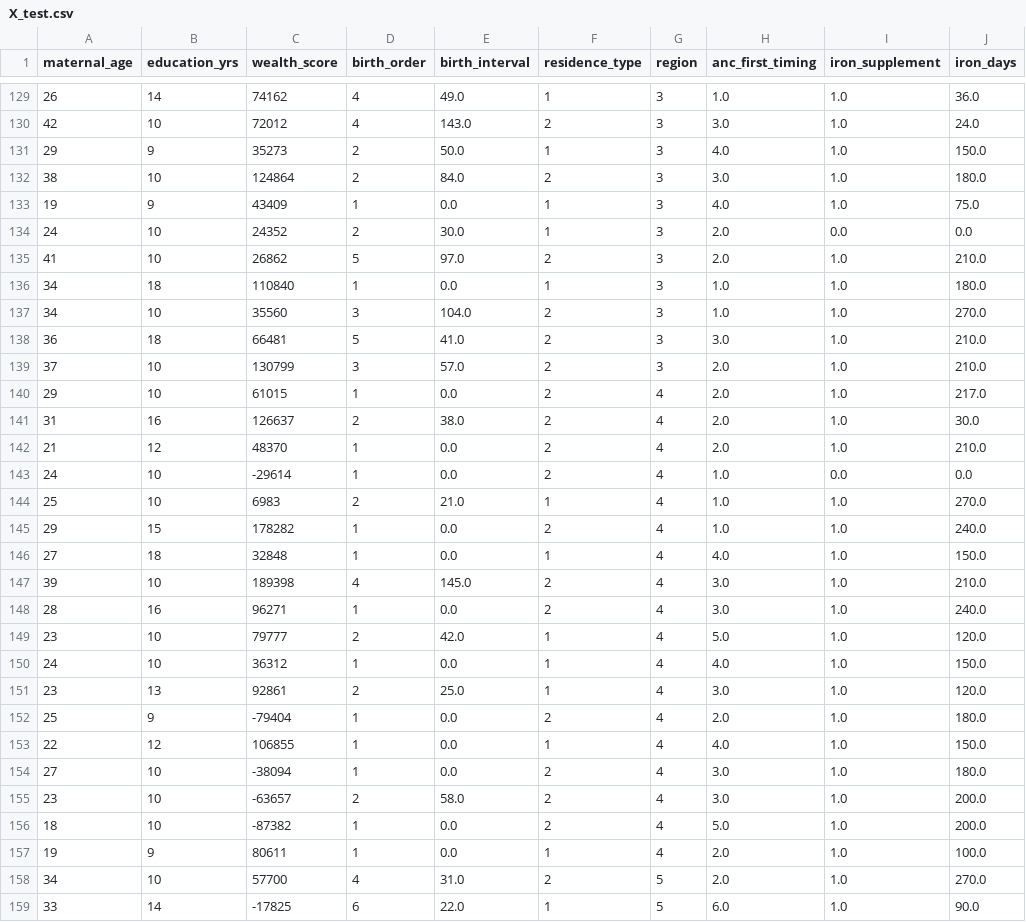
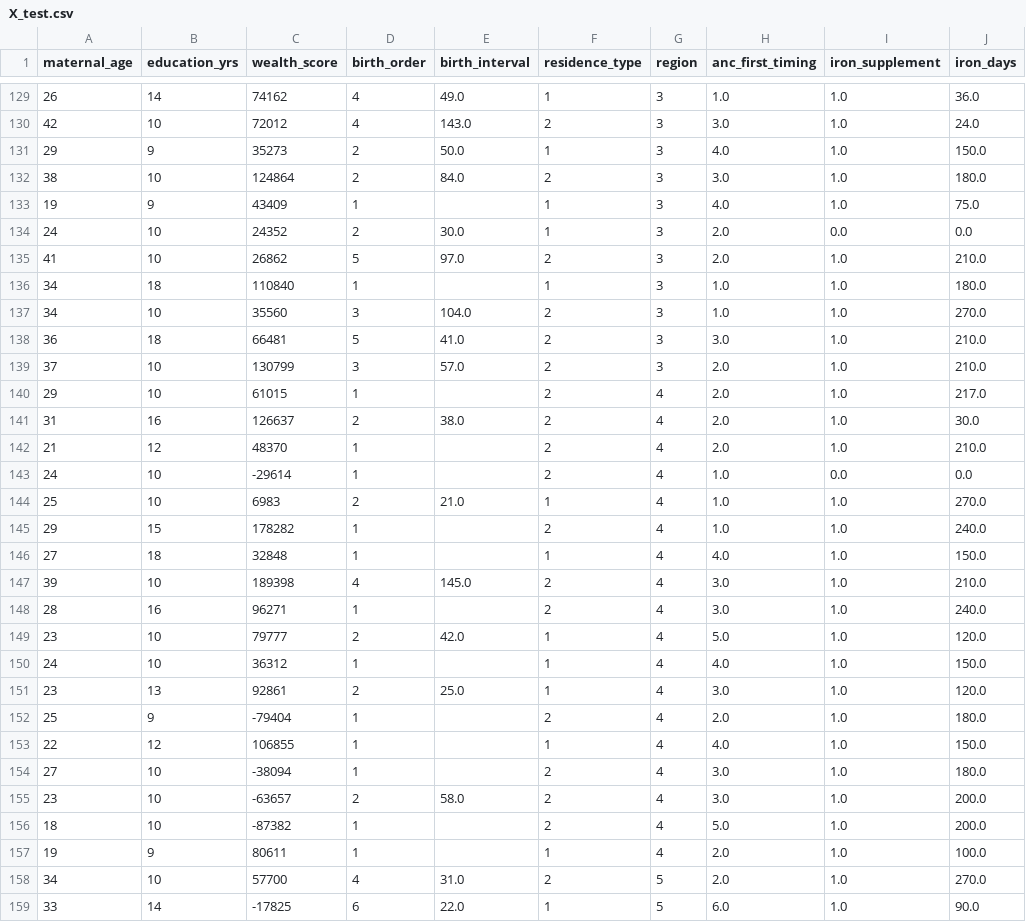
Before and after one commit to mdzxiee/aikonics-finalproject, a CSV file: artifacts/X_test.csv, drawn as a sheet; only a part is shown, gaps mark what is left out; the diff covers the shown part only; the diff names each change by its address in the sheet, - before the commit and + after, or states it on an @@ line.

```diff
--- a/artifacts/X_test.csv
+++ b/artifacts/X_test.csv
-E133 (birth_interval): 0.0
+E133 (birth_interval): (empty)
-E136 (birth_interval): 0.0
+E136 (birth_interval): (empty)
-E140 (birth_interval): 0.0
+E140 (birth_interval): (empty)
-E142:E143 (birth_interval): 0.0
+E142:E143 (birth_interval): (empty)
-E145:E146 (birth_interval): 0.0
+E145:E146 (birth_interval): (empty)
-E148 (birth_interval): 0.0
+E148 (birth_interval): (empty)
-E150 (birth_interval): 0.0
+E150 (birth_interval): (empty)
-E152:E154 (birth_interval): 0.0
+E152:E154 (birth_interval): (empty)
-E156:E157 (birth_interval): 0.0
+E156:E157 (birth_interval): (empty)
```
Also changed, not shown: 93 edited cells elsewhere in this file, artifacts/X_train.csv, artifacts/X_unseen.csv, 24 other files.
